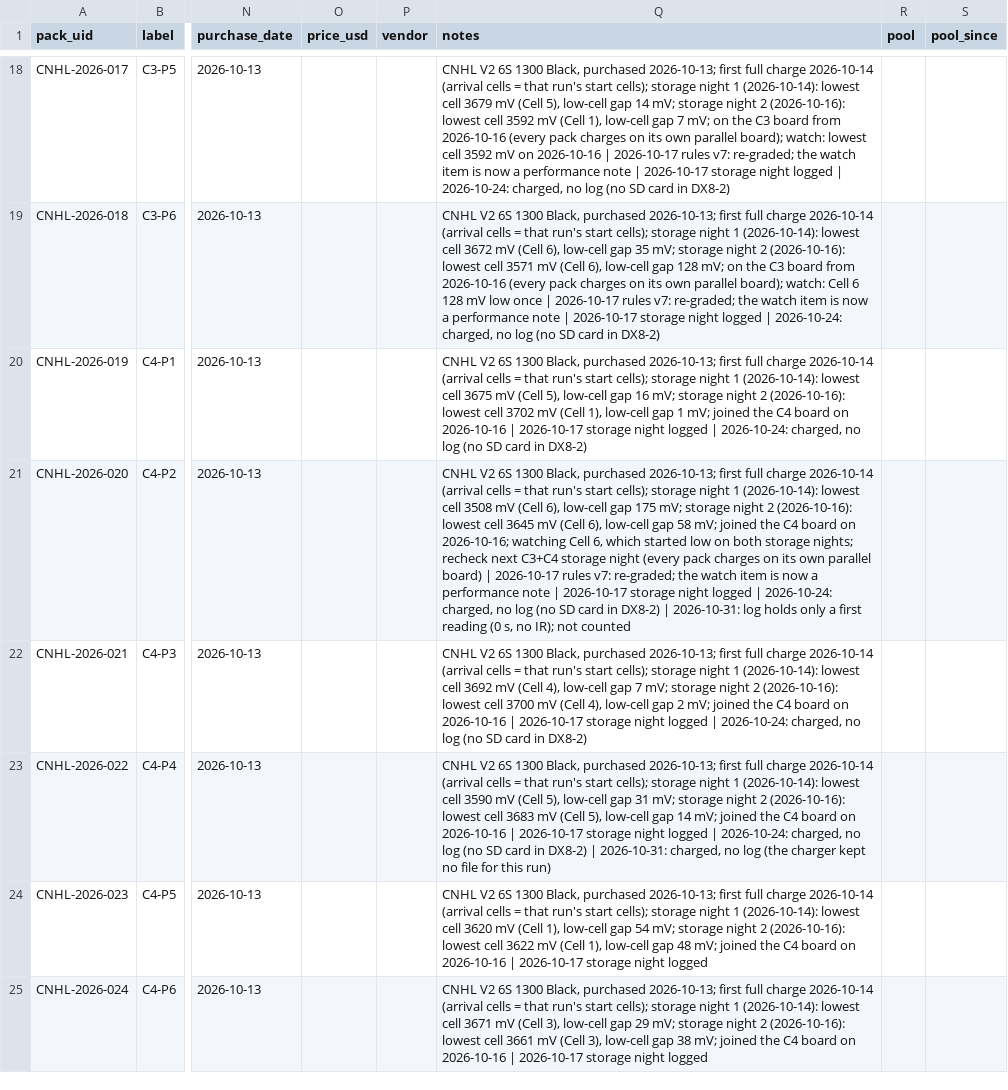
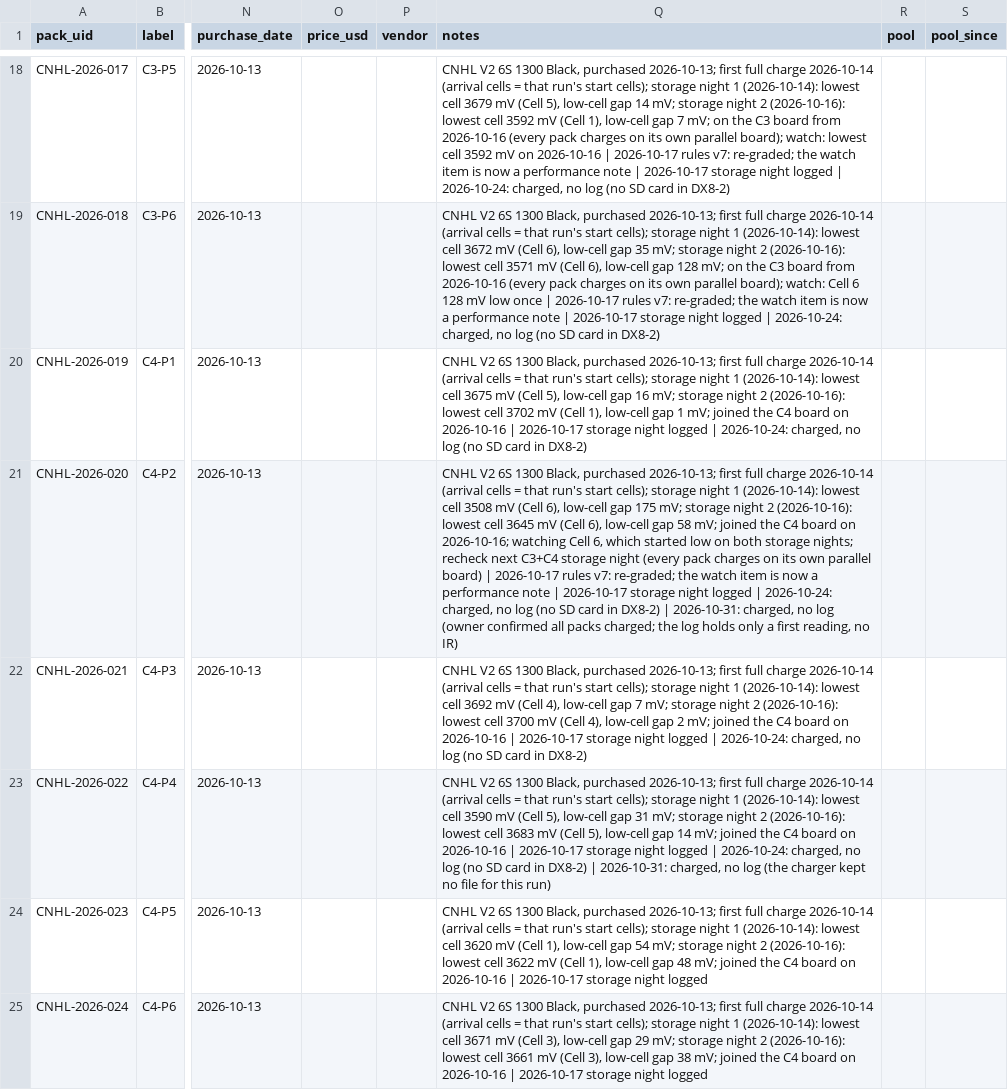
Before and after one commit to crpearson/site, a CSV file: data/v2/packs.csv, drawn as a sheet; only a part is shown, gaps mark what is left out; the diff names each change by its address in the sheet, - before the commit and + after, or states it on an @@ line.

```diff
--- a/data/v2/packs.csv
+++ b/data/v2/packs.csv
-Q21 (notes): …| 2026-10-31: log holds only a first reading (0 s, no IR); not counted
+Q21 (notes): …| 2026-10-31: charged, no log (owner confirmed all packs charged; the log holds only a first reading, no IR)
```
Also changed, not shown: data/v2/session_manifest.public.csv, 2 other files.
